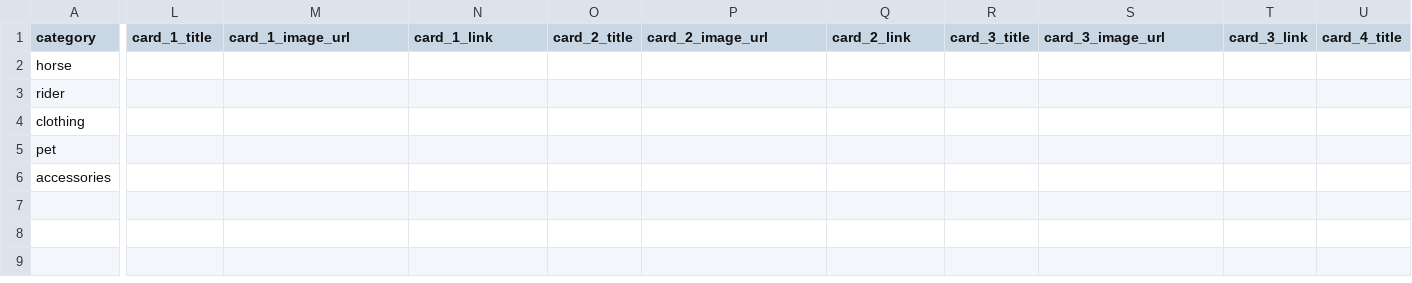
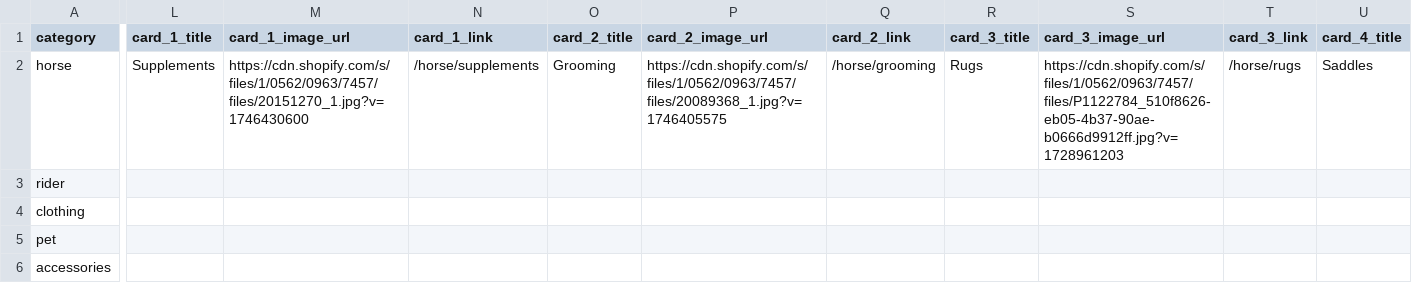
Before and after one commit to optizenapp/theequestrian, a CSV file: exports/mega-menu-content.csv, drawn as a sheet; only a part is shown, gaps mark what is left out; the diff covers the shown part only; the diff names each change by its address in the sheet, - before the commit and + after, or states it on an @@ line.

```diff
--- a/exports/mega-menu-content.csv
+++ b/exports/mega-menu-content.csv
-L2 (card_1_title): (empty)
+L2 (card_1_title): Supplements
-M2 (card_1_image_url): (empty)
+M2 (card_1_image_url): https://cdn.shopify.com/s/files/1/0562/0963/7457/files/20151270_1.jpg?v=1746430600
-N2 (card_1_link): (empty)
+N2 (card_1_link): /horse/supplements
-O2 (card_2_title): (empty)
+O2 (card_2_title): Grooming
-P2 (card_2_image_url): (empty)
+P2 (card_2_image_url): https://cdn.shopify.com/s/files/1/0562/0963/7457/files/20089368_1.jpg?v=1746405575
-Q2 (card_2_link): (empty)
+Q2 (card_2_link): /horse/grooming
-R2 (card_3_title): (empty)
+R2 (card_3_title): Rugs
-S2 (card_3_image_url): (empty)
+S2 (card_3_image_url): https://cdn.shopify.com/s/files/1/0562/0963/7457/files/P1122784_510f8626-eb05-4b37-90ae-b0666d9912ff.jpg?v=1728961203
-T2 (card_3_link): (empty)
+T2 (card_3_link): /horse/rugs
-U2 (card_4_title): (empty)
+U2 (card_4_title): Saddles
```
Also changed, not shown: 8 edited cells elsewhere in this file, 15 other files.
